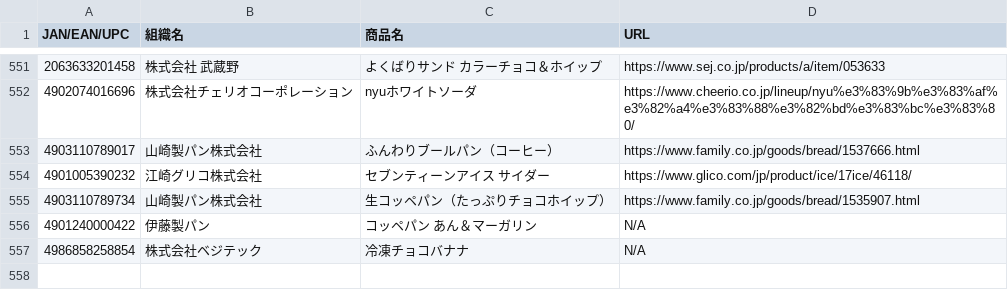
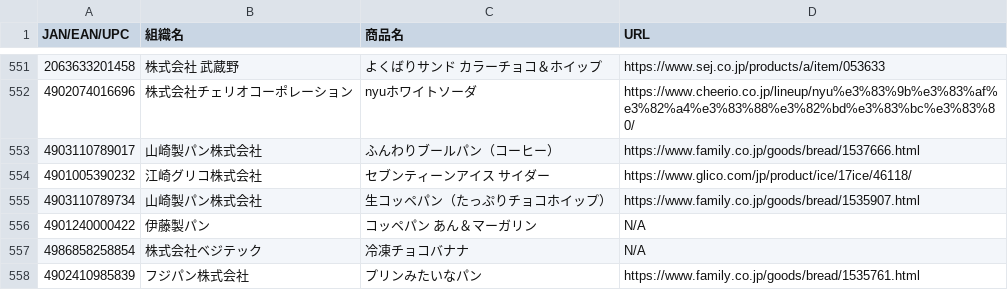
Before and after one commit to PC-CNT/mkn-09, a CSV file: 食料品.csv, drawn as a sheet; only a part is shown, gaps mark what is left out.

Commit message:
Update 食料品.csv

```diff
--- a/食料品.csv
+++ b/食料品.csv
@@ -557 +557,2 @@ JAN/EAN/UPC,組織名,商品名,URL
 4986858258854,株式会社ベジテック,冷凍チョコバナナ,N/A
+4902410985839,フジパン株式会社,プリンみたいなパン,https://www.family.co.jp/goods/bread/1535761.html
```
